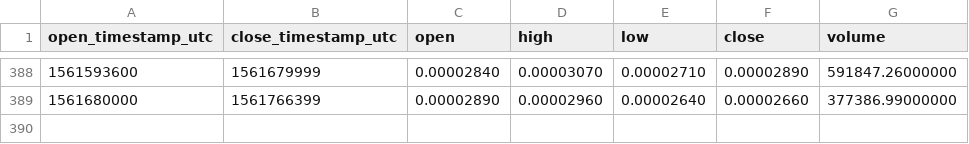
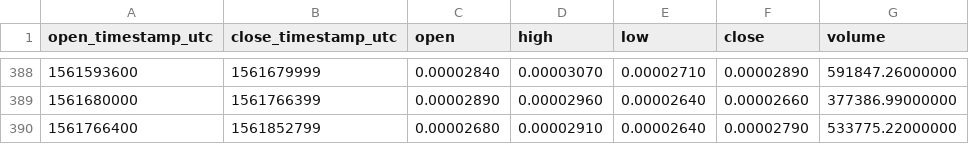
Before and after one commit to cryptobigbro/binance-NXSBTC, a CSV file: binance-NXSBTC-1d.csv, drawn as a sheet; only a part is shown, gaps mark what is left out; the diff names each change by its address in the sheet, - before the commit and + after, or states it on an @@ line.

```diff
--- a/binance-NXSBTC-1d.csv
+++ b/binance-NXSBTC-1d.csv
+row 390: 1561766400 | 1561852799 | 0.00002680 | 0.00002910 | 0.00002640 | 0.00002790 | 533775.22000000
```
Also changed, not shown: binance-NXSBTC-1h.csv.
